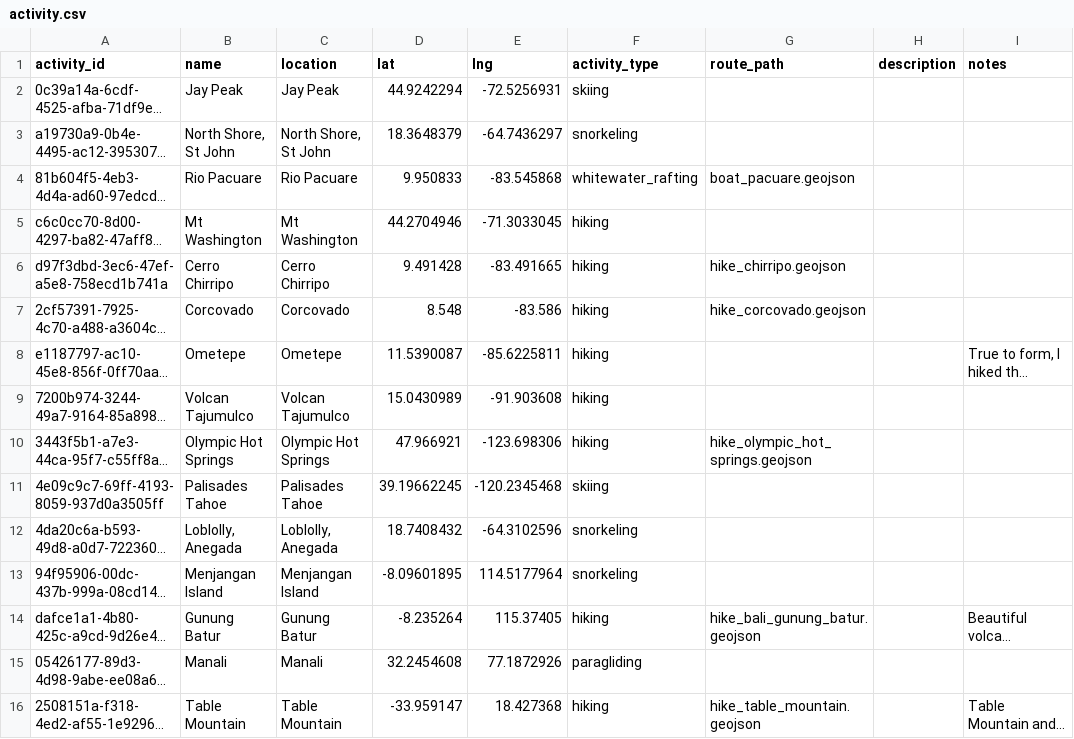
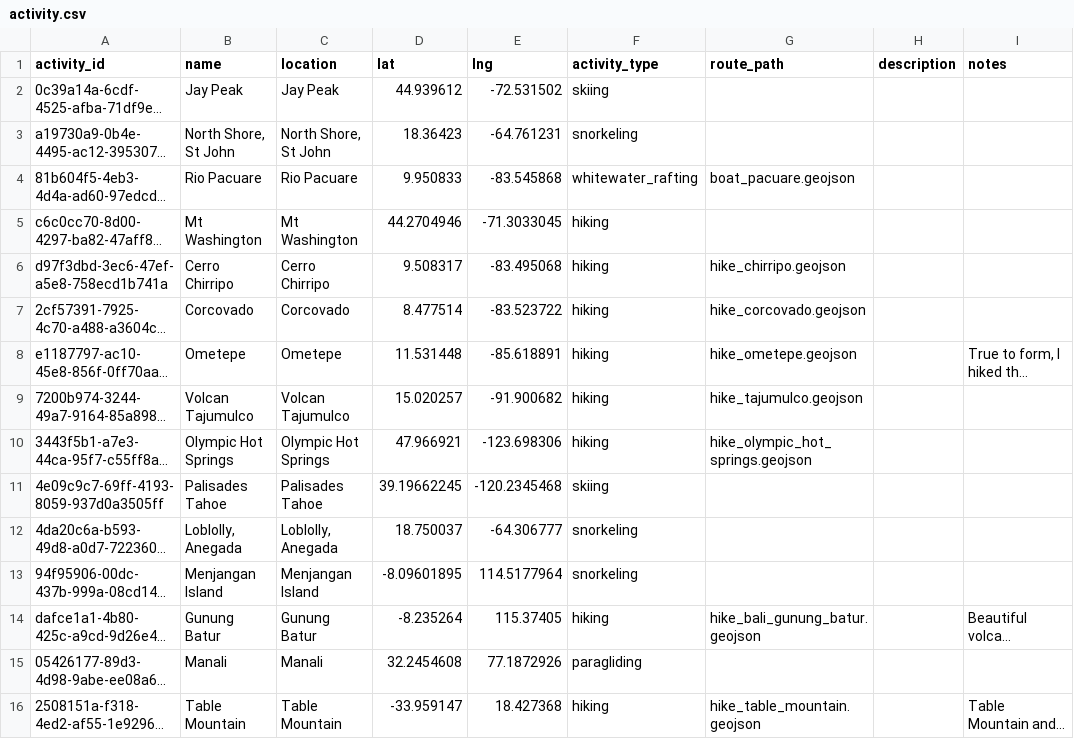
Before and after one commit to johbry17/Waypoints-A-Personal-BioGeography, a CSV file: docs/resources/data/activity.csv, drawn as a sheet; only a part is shown; long unchanged cells end in …; the diff covers the shown part only; the diff names each change by its address in the sheet, - before the commit and + after, or states it on an @@ line.

Commit message:
feat: add Ometepe, Tajumulco hikes, update Americas Activity coordinates

```diff
--- a/docs/resources/data/activity.csv
+++ b/docs/resources/data/activity.csv
-D2 (lat): 44.9242294
+D2 (lat): 44.939612
-E2 (lng): -72.5256931
+E2 (lng): -72.531502
-D3 (lat): 18.3648379
+D3 (lat): 18.36423
-E3 (lng): -64.7436297
+E3 (lng): -64.761231
-D6 (lat): 9.491428
+D6 (lat): 9.508317
-E6 (lng): -83.491665
+E6 (lng): -83.495068
-D7 (lat): 8.548
+D7 (lat): 8.477514
-E7 (lng): -83.586
+E7 (lng): -83.523722
-D8 (lat): 11.5390087
+D8 (lat): 11.531448
-E8 (lng): -85.6225811
+E8 (lng): -85.618891
-G8 (route_path): (empty)
+G8 (route_path): hike_ometepe.geojson
-D9 (lat): 15.0430989
+D9 (lat): 15.020257
-E9 (lng): -91.903608
+E9 (lng): -91.900682
-G9 (route_path): (empty)
+G9 (route_path): hike_tajumulco.geojson
-D12 (lat): 18.7408432
+D12 (lat): 18.750037
-E12 (lng): -64.3102596
+E12 (lng): -64.306777
```
Also changed, not shown: 18 edited cells elsewhere in this file, docs/resources/data/routes.csv, 8 other files.
